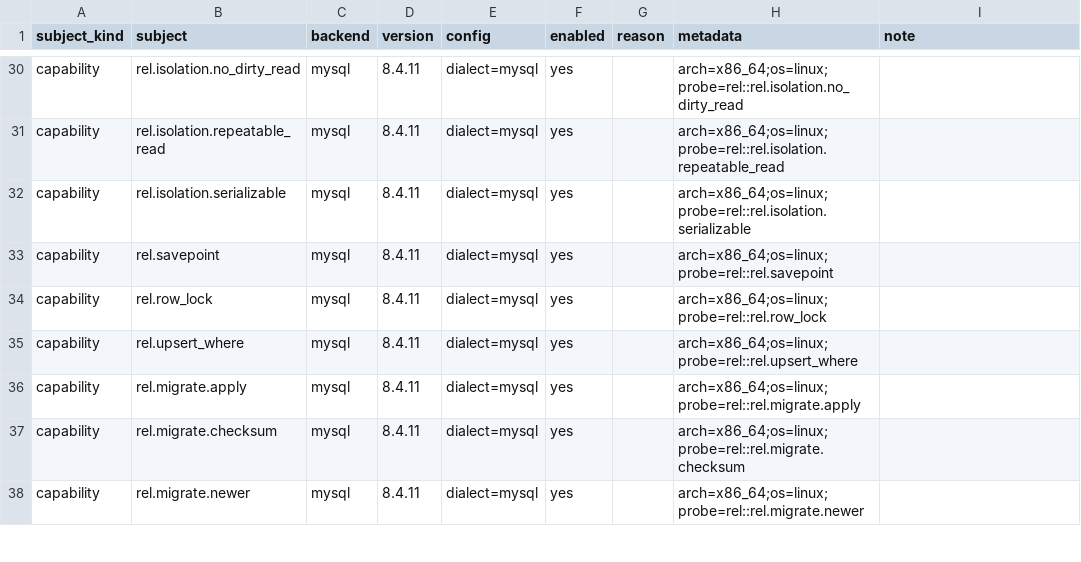
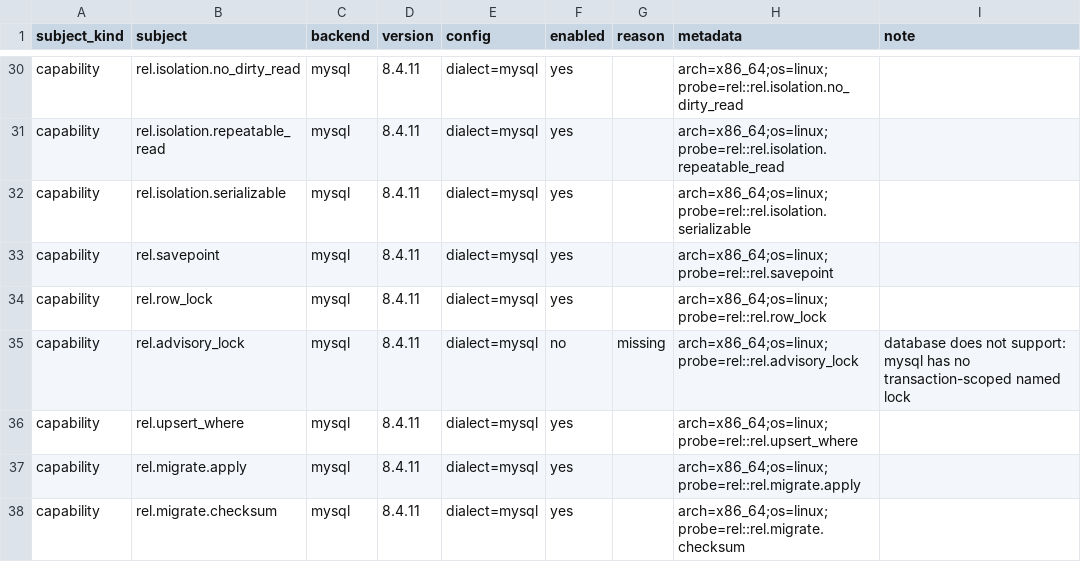
Before and after one commit to ciresnave/PersistAnt, a TSV file: matrix/sqlx-mysql.tsv, drawn as a sheet; only a part is shown, gaps mark what is left out; the shorter side is filled out with more unchanged rows; the diff names each change by its address in the sheet, - before the commit and + after, or states it on an @@ line.

```diff
--- a/matrix/sqlx-mysql.tsv
+++ b/matrix/sqlx-mysql.tsv
+row 35: capability | rel.advisory_lock | mysql | 8.4.11 | dialect=mysql | no | missing | arch=x86_64;os=linux;probe=rel::rel.advisory_lock | database does not support: mysql has no transaction-scoped named lock
```
Also changed, not shown: matrix/sqlx-mariadb.tsv, matrix/sqlx-postgres.tsv, 16 other files.
